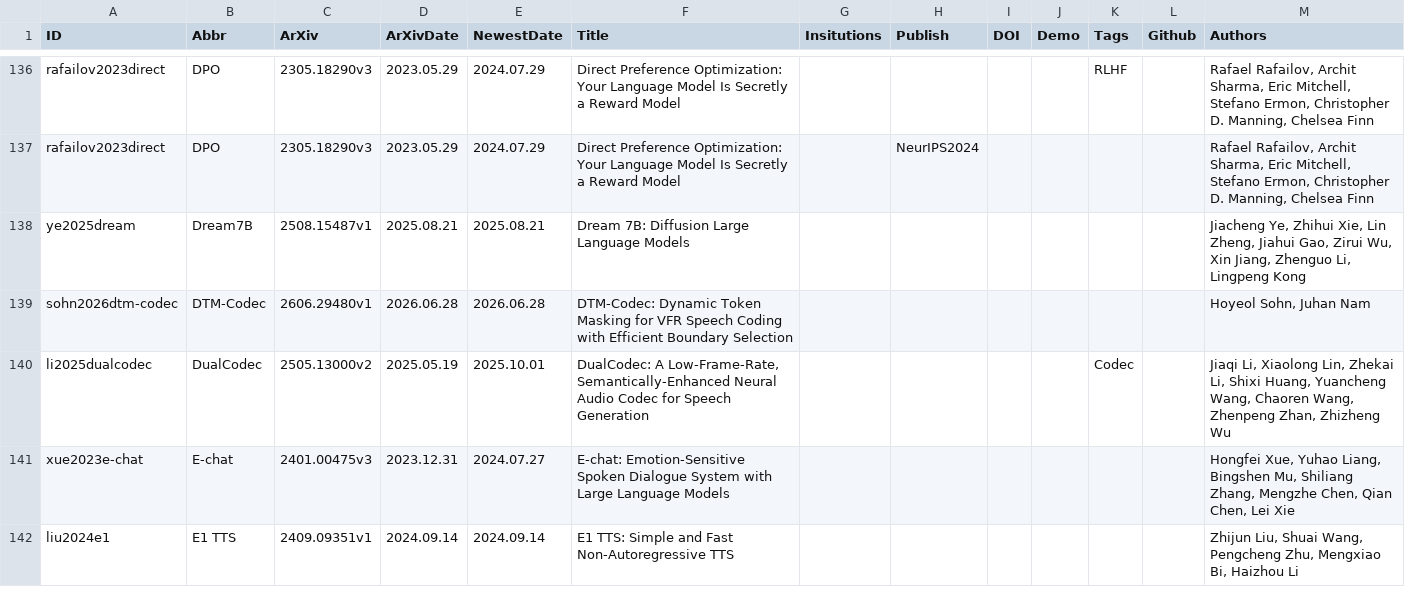
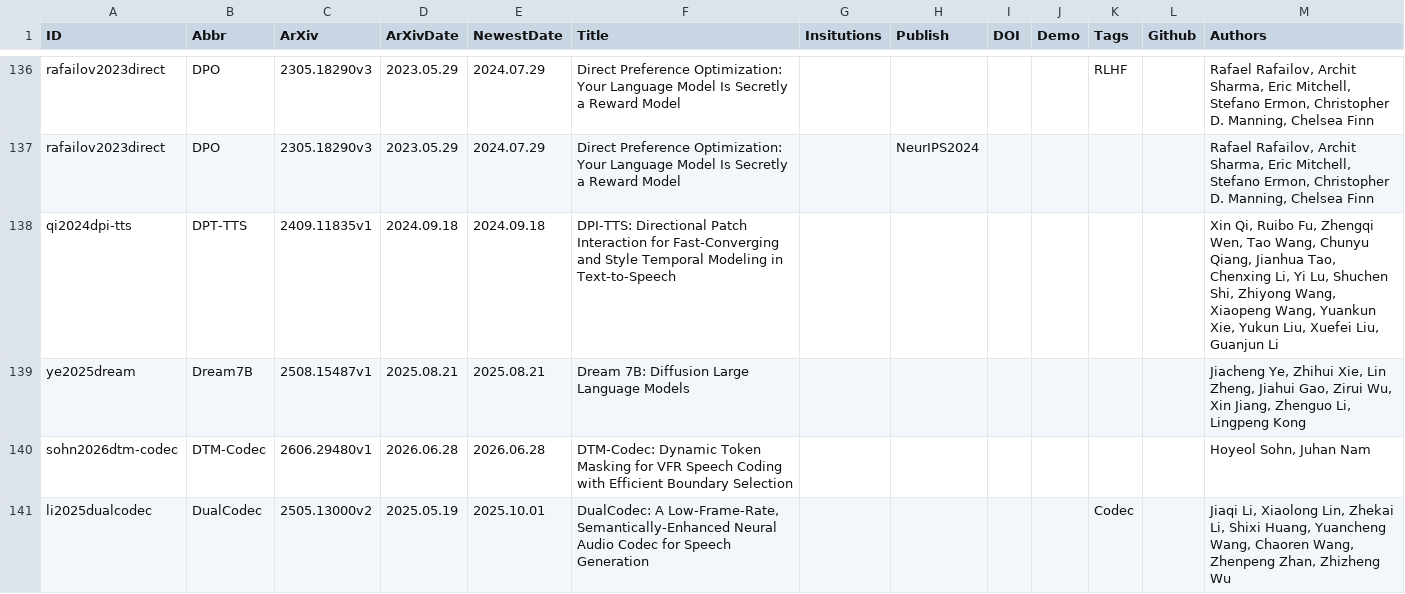
Before and after one commit to SapphireLab/Sapphire-TTS-Collection, a CSV file: Papers.csv, drawn as a sheet; only a part is shown, gaps mark what is left out; the shorter side is filled out with more unchanged rows; the diff covers the shown part only; the diff names each change by its address in the sheet, - before the commit and + after, or states it on an @@ line.

Commit message:
Update Papers

```diff
--- a/Papers.csv
+++ b/Papers.csv
+row 138: qi2024dpi-tts | DPT-TTS | 2409.11835v1 | 2024.09.18 | 2024.09.18 | DPI-TTS: Directional Patch Interaction for Fast-Converging and Style Temporal Modeling in Text-to-Speech |  |  |  |  |  |  | Xin Qi, Ruibo Fu, Zhengqi Wen, Tao Wang, Chunyu Qiang, Jianhua Tao, Chenxing Li, Yi Lu, Shuchen Shi, Zhiyong Wang, Xiaopeng Wang, Yuankun Xie, Yukun Liu, Xuefei Liu, Guanjun Li
```
Also changed, not shown: 4 added rows, 1 removed row and 1 edited cell elsewhere in this file.
